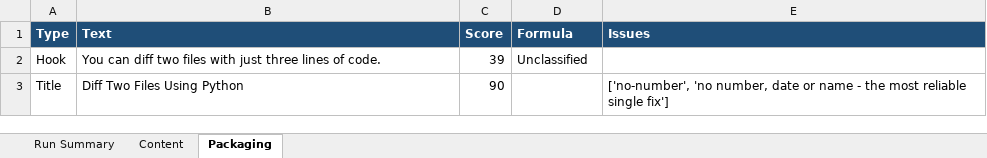
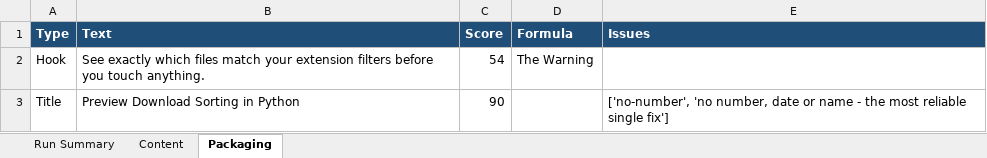
Before and after one commit to amalraj020-a11y/automated-YT-operations, an Excel workbook: reports/latest/amala-operations.xlsx, sheet Packaging, drawn as a sheet; values as stored, in another font and other column widths than the file's, no borders; the diff names each change by its address in the sheet, - before the commit and + after, or states it on an @@ line.

```diff
--- a/reports/latest/amala-operations.xlsx (sheet Packaging)
+++ b/reports/latest/amala-operations.xlsx (sheet Packaging)
-B2 (Text): You can diff two files with just three lines of code.
+B2 (Text): See exactly which files match your extension filters before you touch anything.
-C2 (Score): 39
+C2 (Score): 54
-D2 (Formula): Unclassified
+D2 (Formula): The Warning
-B3 (Text): Diff Two Files Using Python
+B3 (Text): Preview Download Sorting in Python
```
Also changed, not shown: sheet Run Summary, sheet Content.
